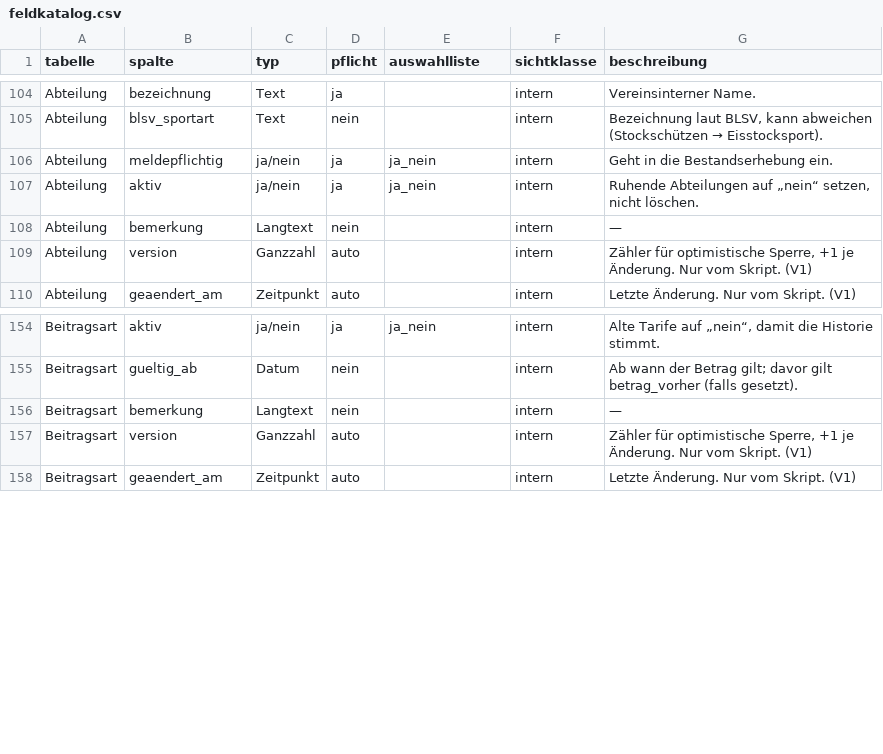
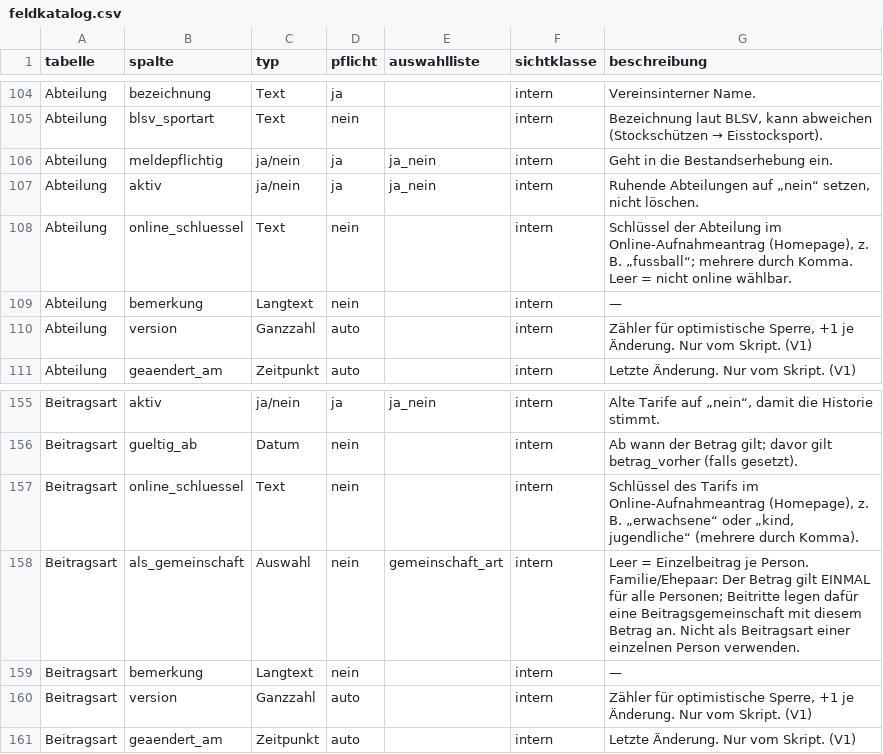
Before and after one commit to MeisterEder286/Mitgliederverwaltung, a CSV file: docs/daten/feldkatalog.csv, drawn as a sheet; only a part is shown, gaps mark what is left out; the diff names each change by its address in the sheet, - before the commit and + after, or states it on an @@ line.

```diff
--- a/docs/daten/feldkatalog.csv
+++ b/docs/daten/feldkatalog.csv
+row 108: Abteilung | online_schluessel | Text | nein |  | intern | Schlüssel der Abteilung im Online-Aufnahmeantrag (Homepage), z. B. „fussball“; mehrere durch Komma. Leer = nicht online wählbar.
+row 157: Beitragsart | online_schluessel | Text | nein |  | intern | Schlüssel des Tarifs im Online-Aufnahmeantrag (Homepage), z. B. „erwachsene“ oder „kind, jugendliche“ (mehrere durch Komma).
+row 158: Beitragsart | als_gemeinschaft | Auswahl | nein | gemeinschaft_art | intern | Leer = Einzelbeitrag je Person. Familie/Ehepaar: Der Betrag gilt EINMAL für alle Personen; Beitritte legen dafür eine Beitragsgemeinschaft mit diesem Betrag an. Nicht als Beitragsart einer einzelnen Person verwenden.
```
Also changed, not shown: docs/daten/auswahllisten.csv, docs/daten/startbelegung/Abteilung.csv, 32 other files.
